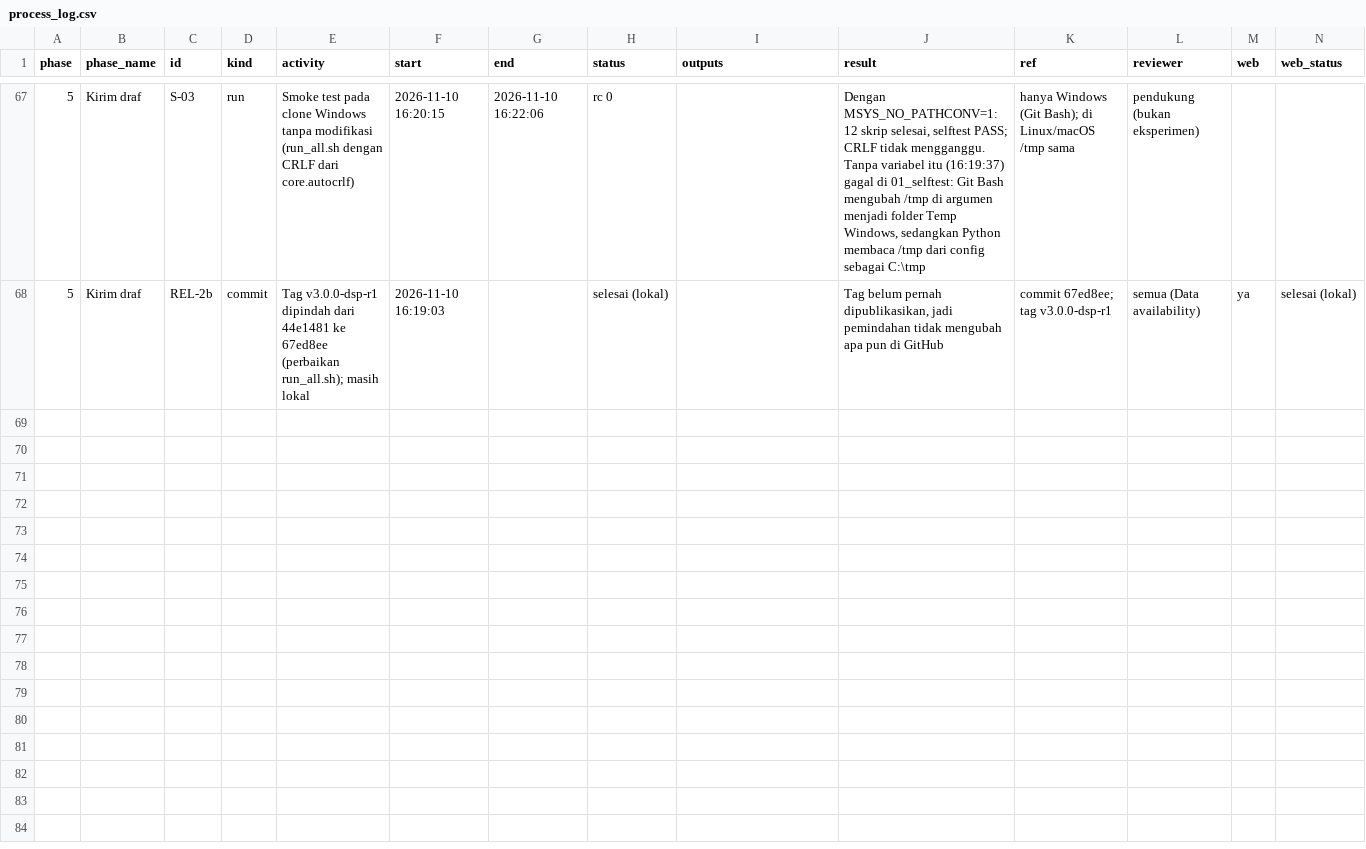
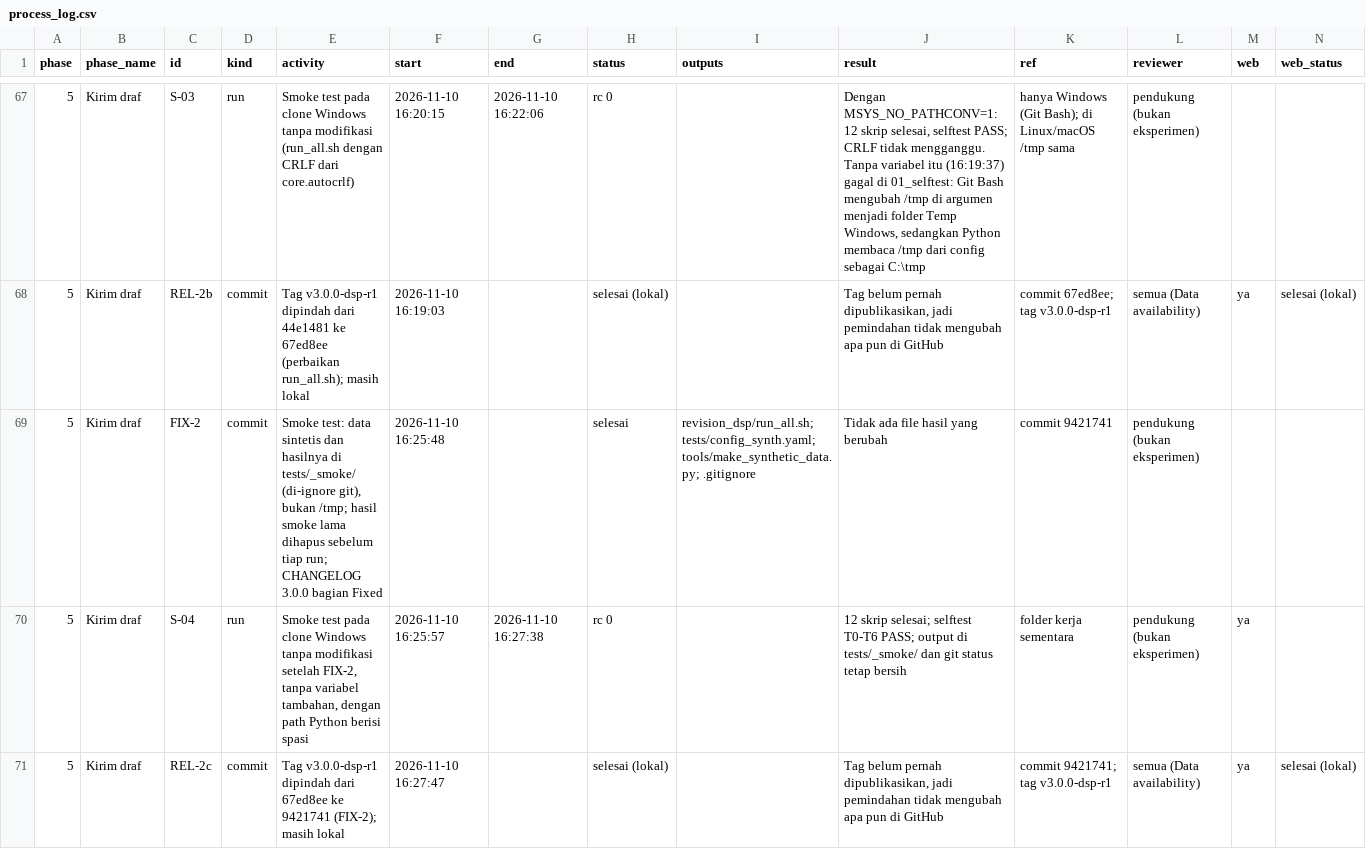
Before and after one commit to kukuhyudhistiro/gwi-odps, a CSV file: revision_dsp/process_log.csv, drawn as a sheet; only a part is shown, gaps mark what is left out; rows hold the shown columns only; the diff names each change by its address in the sheet, - before the commit and + after, or states it on an @@ line.

Commit message:
Process log: smoke-test path fix (FIX-2), Windows clone check (S-04), tag moved (REL-2c)

```diff
--- a/revision_dsp/process_log.csv
+++ b/revision_dsp/process_log.csv
+row 69: 5 | Kirim draf | FIX-2 | commit | Smoke test: data sintetis dan hasilnya di tests/_smoke/ (di-ignore git), bukan /tmp; hasil smoke lama dihapus sebelum tiap run; CHANGELOG 3.0.0 bagian Fixed | 2026-11-10 16:25:48 |  | selesai | revision_dsp/run_all.sh; tests/config_synth.yaml; tools/make_synthetic_data.py; .gitignore | Tidak ada file hasil yang berubah | commit 9421741 | pendukung (bukan eksperimen)
+row 70: 5 | Kirim draf | S-04 | run | Smoke test pada clone Windows tanpa modifikasi setelah FIX-2, tanpa variabel tambahan, dengan path Python berisi spasi | 2026-11-10 16:25:57 | 2026-11-10 16:27:38 | rc 0 |  | 12 skrip selesai; selftest T0-T6 PASS; output di tests/_smoke/ dan git status tetap bersih | folder kerja sementara | pendukung (bukan eksperimen) | ya
+row 71: 5 | Kirim draf | REL-2c | commit | Tag v3.0.0-dsp-r1 dipindah dari 67ed8ee ke 9421741 (FIX-2); masih lokal | 2026-11-10 16:27:47 |  | selesai (lokal) |  | Tag belum pernah dipublikasikan, jadi pemindahan tidak mengubah apa pun di GitHub | commit 9421741; tag v3.0.0-dsp-r1 | semua (Data availability) | ya | selesai (lokal)
```
Also changed, not shown: 2 other files.
